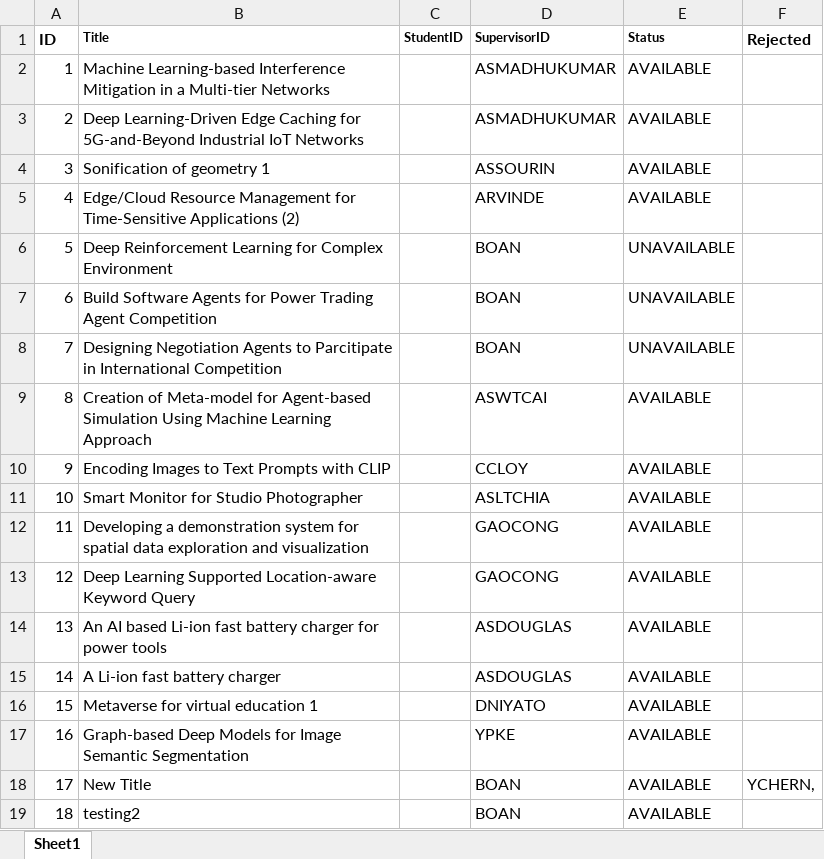
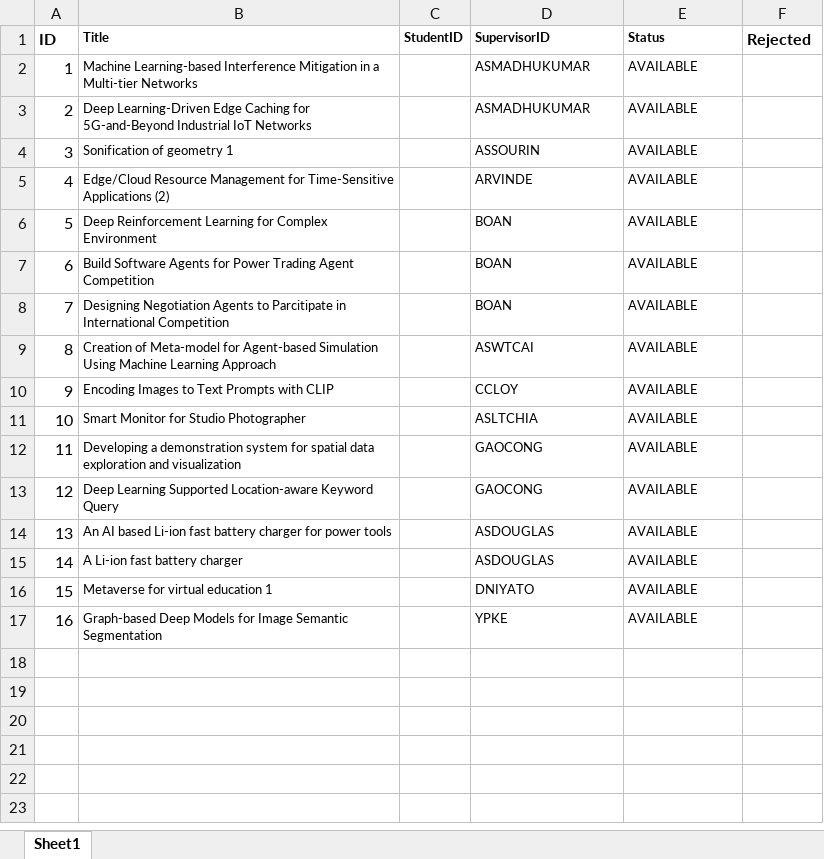
Before and after one commit to iujinwee/OOP-FYP-Management-Project, an Excel workbook: App/data/rollover_project.xlsx, sheet Sheet1, drawn as a sheet; values as stored, in another font and other column widths than the file's, no borders; the diff names each change by its address in the sheet, - before the commit and + after, or states it on an @@ line.

Commit message:
Reset Data files

```diff
--- a/App/data/rollover_project.xlsx (sheet Sheet1)
+++ b/App/data/rollover_project.xlsx (sheet Sheet1)
@@ B2:B17 text size: smaller @@
@@ D2:E17 text size: smaller @@
-E6:E8 (Status): UNAVAILABLE
+E6:E8 (Status): AVAILABLE
-row 18: 17 | New Title |  | BOAN | AVAILABLE | YCHERN,
-row 19: 18 | testing2 |  | BOAN | AVAILABLE
```
Also changed, not shown: App/data/request_list.xlsx, App/data/student_list.xlsx.
